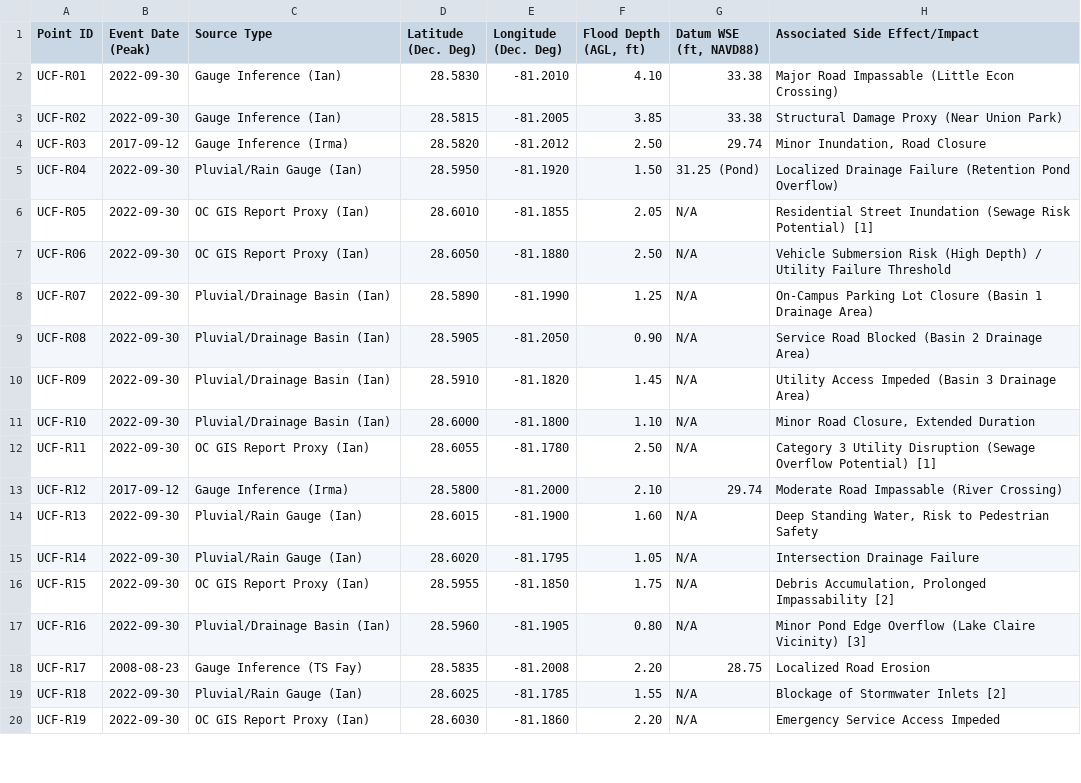
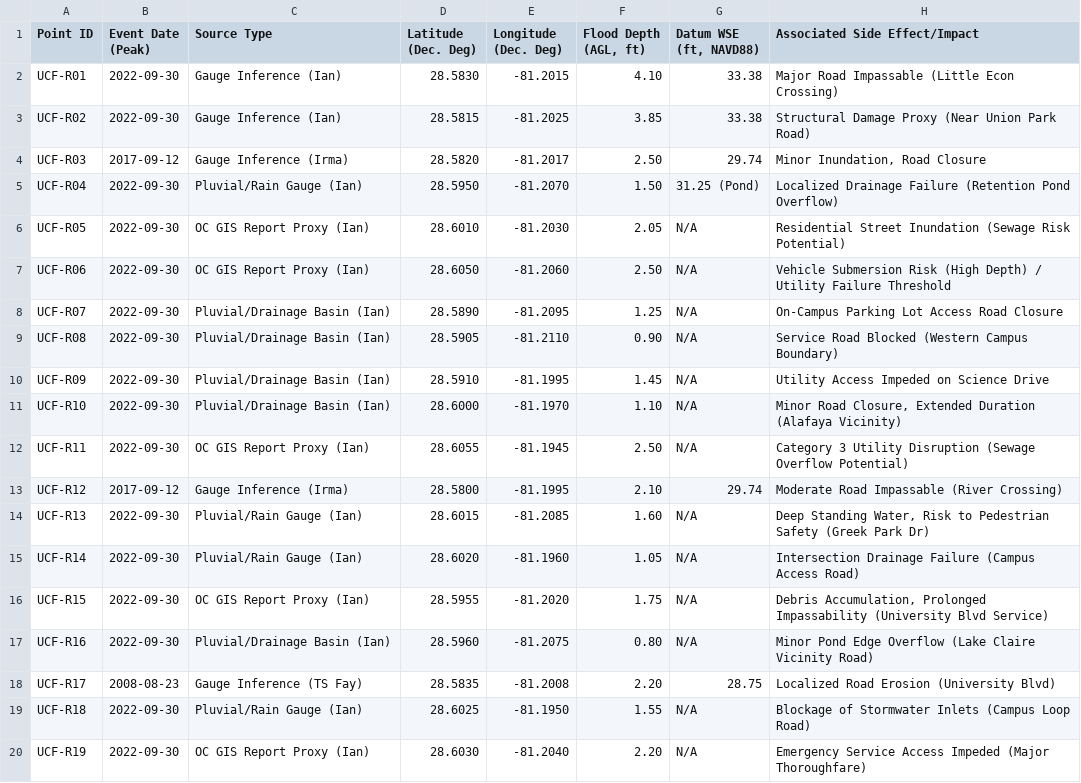
Before and after one commit to UrbanDigitalTwin/Cesium_App, a CSV file: client/public/data/mock_flood_data.csv, drawn as a sheet; only a part is shown; the diff covers the shown part only.

Commit message:
Snapped mock points to roads

```diff
--- a/client/public/data/mock_flood_data.csv
+++ b/client/public/data/mock_flood_data.csv
@@ -1,20 +1,20 @@
 Point ID,Event Date (Peak),Source Type,Latitude (Dec. Deg),Longitude (Dec. Deg),"Flood Depth (AGL, ft)","Datum WSE (ft, NAVD88)",Associated Side Effect/Impact
-UCF-R01,2022-09-30,"Gauge Inference (Ian)",28.5830,-81.2010,4.10,33.38,"Major Road Impassable (Little Econ Crossing)"
-UCF-R02,2022-09-30,"Gauge Inference (Ian)",28.5815,-81.2005,3.85,33.38,"Structural Damage Proxy (Near Union Park)"
-UCF-R03,2017-09-12,"Gauge Inference (Irma)",28.5820,-81.2012,2.50,29.74,"Minor Inundation, Road Closure"
-UCF-R04,2022-09-30,"Pluvial/Rain Gauge (Ian)",28.5950,-81.1920,1.50,"31.25 (Pond)","Localized Drainage Failure (Retention Pond Overflow)"
-UCF-R05,2022-09-30,"OC GIS Report Proxy (Ian)",28.6010,-81.1855,2.05,"N/A","Residential Street Inundation (Sewage Risk Potential) [1]"
-UCF-R06,2022-09-30,"OC GIS Report Proxy (Ian)",28.6050,-81.1880,2.50,"N/A","Vehicle Submersion Risk (High Depth) / Utility Failure Threshold"
-UCF-R07,2022-09-30,"Pluvial/Drainage Basin (Ian)",28.5890,-81.1990,1.25,"N/A","On-Campus Parking Lot Closure (Basin 1 Drainage Area)"
-UCF-R08,2022-09-30,"Pluvial/Drainage Basin (Ian)",28.5905,-81.2050,0.90,"N/A","Service Road Blocked (Basin 2 Drainage Area)"
-UCF-R09,2022-09-30,"Pluvial/Drainage Basin (Ian)",28.5910,-81.1820,1.45,"N/A","Utility Access Impeded (Basin 3 Drainage Area)"
-UCF-R10,2022-09-30,"Pluvial/Drainage Basin (Ian)",28.6000,-81.1800,1.10,"N/A","Minor Road Closure, Extended Duration"
-UCF-R11,2022-09-30,"OC GIS Report Proxy (Ian)",28.6055,-81.1780,2.50,"N/A","Category 3 Utility Disruption (Sewage Overflow Potential) [1]"
-UCF-R12,2017-09-12,"Gauge Inference (Irma)",28.5800,-81.2000,2.10,29.74,"Moderate Road Impassable (River Crossing)"
-UCF-R13,2022-09-30,"Pluvial/Rain Gauge (Ian)",28.6015,-81.1900,1.60,"N/A","Deep Standing Water, Risk to Pedestrian Safety"
-UCF-R14,2022-09-30,"Pluvial/Rain Gauge (Ian)",28.6020,-81.1795,1.05,"N/A","Intersection Drainage Failure"
-UCF-R15,2022-09-30,"OC GIS Report Proxy (Ian)",28.5955,-81.1850,1.75,"N/A","Debris Accumulation, Prolonged Impassability [2]"
-UCF-R16,2022-09-30,"Pluvial/Drainage Basin (Ian)",28.5960,-81.1905,0.80,"N/A","Minor Pond Edge Overflow (Lake Claire Vicinity) [3]"
-UCF-R17,2008-08-23,"Gauge Inference (TS Fay)",28.5835,-81.2008,2.20,28.75,"Localized Road Erosion"
-UCF-R18,2022-09-30,"Pluvial/Rain Gauge (Ian)",28.6025,-81.1785,1.55,"N/A","Blockage of Stormwater Inlets [2]"
-UCF-R19,2022-09-30,"OC GIS Report Proxy (Ian)",28.6030,-81.1860,2.20,"N/A","Emergency Service Access Impeded"
+UCF-R01,2022-09-30,"Gauge Inference (Ian)",28.5830,-81.2015,4.10,33.38,"Major Road Impassable (Little Econ Crossing)"
+UCF-R02,2022-09-30,"Gauge Inference (Ian)",28.5815,-81.2025,3.85,33.38,"Structural Damage Proxy (Near Union Park Road)"
+UCF-R03,2017-09-12,"Gauge Inference (Irma)",28.5820,-81.2017,2.50,29.74,"Minor Inundation, Road Closure"
+UCF-R04,2022-09-30,"Pluvial/Rain Gauge (Ian)",28.5950,-81.2070,1.50,"31.25 (Pond)","Localized Drainage Failure (Retention Pond Overflow)"
+UCF-R05,2022-09-30,"OC GIS Report Proxy (Ian)",28.6010,-81.2030,2.05,"N/A","Residential Street Inundation (Sewage Risk Potential) "
+UCF-R06,2022-09-30,"OC GIS Report Proxy (Ian)",28.6050,-81.2060,2.50,"N/A","Vehicle Submersion Risk (High Depth) / Utility Failure Threshold"
+UCF-R07,2022-09-30,"Pluvial/Drainage Basin (Ian)",28.5890,-81.2095,1.25,"N/A","On-Campus Parking Lot Access Road Closure"
+UCF-R08,2022-09-30,"Pluvial/Drainage Basin (Ian)",28.5905,-81.2110,0.90,"N/A","Service Road Blocked (Western Campus Boundary)"
+UCF-R09,2022-09-30,"Pluvial/Drainage Basin (Ian)",28.5910,-81.1995,1.45,"N/A","Utility Access Impeded on Science Drive"
+UCF-R10,2022-09-30,"Pluvial/Drainage Basin (Ian)",28.6000,-81.1970,1.10,"N/A","Minor Road Closure, Extended Duration (Alafaya Vicinity)"
+UCF-R11,2022-09-30,"OC GIS Report Proxy (Ian)",28.6055,-81.1945,2.50,"N/A","Category 3 Utility Disruption (Sewage Overflow Potential) "
+UCF-R12,2017-09-12,"Gauge Inference (Irma)",28.5800,-81.1995,2.10,29.74,"Moderate Road Impassable (River Crossing)"
+UCF-R13,2022-09-30,"Pluvial/Rain Gauge (Ian)",28.6015,-81.2085,1.60,"N/A","Deep Standing Water, Risk to Pedestrian Safety (Greek Park Dr)"
+UCF-R14,2022-09-30,"Pluvial/Rain Gauge (Ian)",28.6020,-81.1960,1.05,"N/A","Intersection Drainage Failure (Campus Access Road)"
+UCF-R15,2022-09-30,"OC GIS Report Proxy (Ian)",28.5955,-81.2020,1.75,"N/A","Debris Accumulation, Prolonged Impassability (University Blvd Service)"
+UCF-R16,2022-09-30,"Pluvial/Drainage Basin (Ian)",28.5960,-81.2075,0.80,"N/A","Minor Pond Edge Overflow (Lake Claire Vicinity Road)"
+UCF-R17,2008-08-23,"Gauge Inference (TS Fay)",28.5835,-81.2008,2.20,28.75,"Localized Road Erosion (University Blvd)"
+UCF-R18,2022-09-30,"Pluvial/Rain Gauge (Ian)",28.6025,-81.1950,1.55,"N/A","Blockage of Stormwater Inlets (Campus Loop Road)"
+UCF-R19,2022-09-30,"OC GIS Report Proxy (Ian)",28.6030,-81.2040,2.20,"N/A","Emergency Service Access Impeded (Major Thoroughfare)"
```
Also changed, not shown: 5 edited cells elsewhere in this file, 2 other files.
